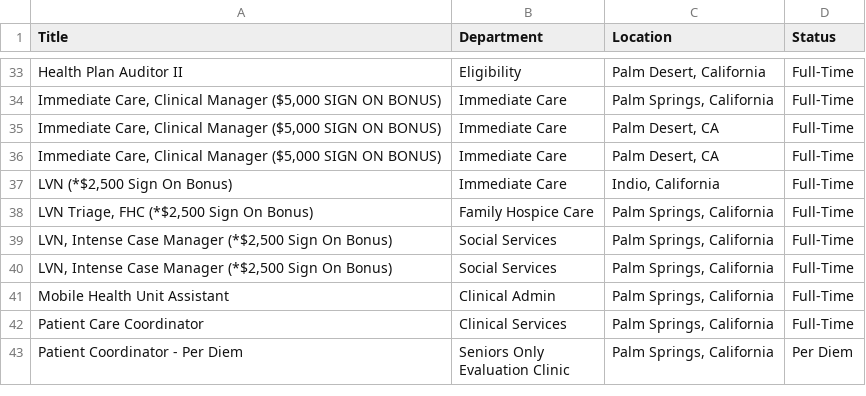
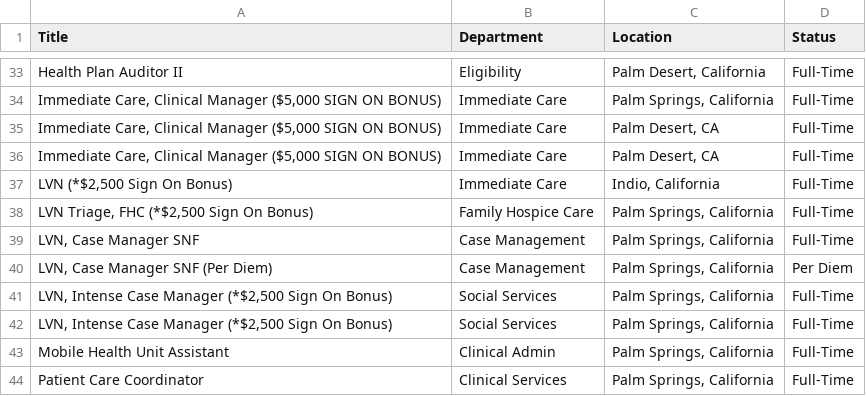
Before and after one commit to ryancheley/dohc_jobs, a CSV file: jobs.csv, drawn as a sheet; only a part is shown, gaps mark what is left out; the shorter side is filled out with more unchanged rows.

```diff
--- a/jobs.csv
+++ b/jobs.csv
@@ -38,2 +38,4 @@ Health Plan Auditor II,Eligibility,"Palm Desert, California",Full-Time
 "LVN Triage, FHC (*$2,500 Sign On Bonus)",Family Hospice Care,"Palm Springs, California",Full-Time
+"LVN, Case Manager SNF",Case Management,"Palm Springs, California",Full-Time
+"LVN, Case Manager SNF (Per Diem)",Case Management,"Palm Springs, California",Per Diem
 "LVN, Intense Case Manager (*$2,500 Sign On Bonus)",Social Services,"Palm Springs, California",Full-Time
```
